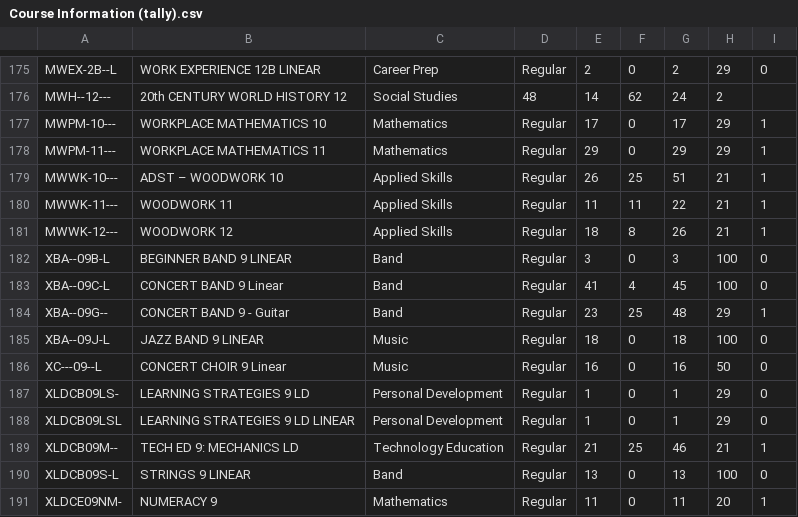
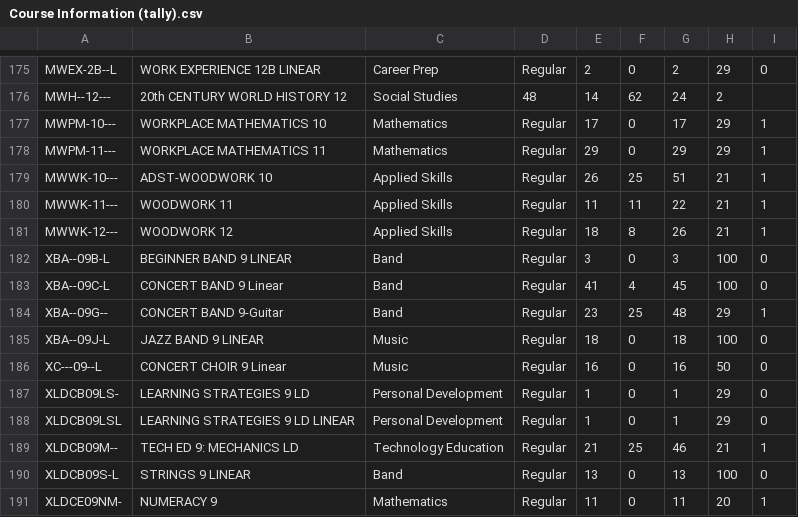
Before and after one commit to JoeySee/TimetableProblem, a CSV file: Course Information (tally).csv, drawn as a sheet; only a part is shown, gaps mark what is left out; the diff covers the shown part only.

```diff
--- a/Course Information (tally).csv
+++ b/Course Information (tally).csv
@@ -178,3 +178,3 @@ MWPM-10---,WORKPLACE MATHEMATICS 10,Mathematics,Regular,17,0,17,29,1
 MWPM-11---,WORKPLACE MATHEMATICS 11,Mathematics,Regular,29,0,29,29,1
-MWWK-10---,ADST –  WOODWORK 10,Applied Skills,Regular,26,25,51,21,1
+MWWK-10---,ADST-WOODWORK 10,Applied Skills,Regular,26,25,51,21,1
 MWWK-11---,WOODWORK 11,Applied Skills,Regular,11,11,22,21,1
@@ -183,3 +183,3 @@ XBA--09B-L,BEGINNER BAND 9 LINEAR,Band,Regular,3,0,3,100,0
 XBA--09C-L,CONCERT BAND 9 Linear,Band,Regular,41,4,45,100,0
-XBA--09G--,CONCERT BAND 9 - Guitar,Band,Regular,23,25,48,29,1
+XBA--09G--,CONCERT BAND 9-Guitar,Band,Regular,23,25,48,29,1
 XBA--09J-L,JAZZ BAND 9 LINEAR,Music,Regular,18,0,18,100,0
```
Also changed, not shown: 11 edited cells elsewhere in this file.
